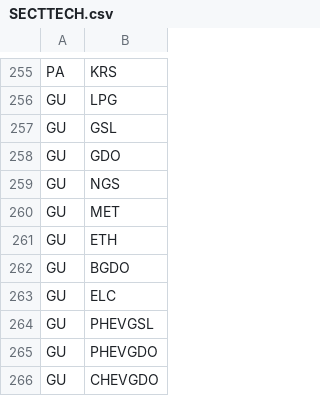
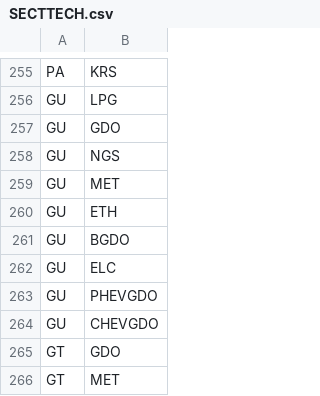
Before and after one commit to e3modelling/mrprom, a CSV file: inst/extdata/blabla_export/SECTTECH.csv, drawn as a sheet; only a part is shown, gaps mark what is left out; the shorter side is filled out with more unchanged rows.

```diff
--- a/inst/extdata/blabla_export/SECTTECH.csv
+++ b/inst/extdata/blabla_export/SECTTECH.csv
@@ -256,3 +256,2 @@ PA,KRS
 GU,LPG
-GU,GSL
 GU,GDO
@@ -263,3 +262,2 @@ GU,BGDO
 GU,ELC
-GU,PHEVGSL
 GU,PHEVGDO
```
Also changed, not shown: 4 other files.
